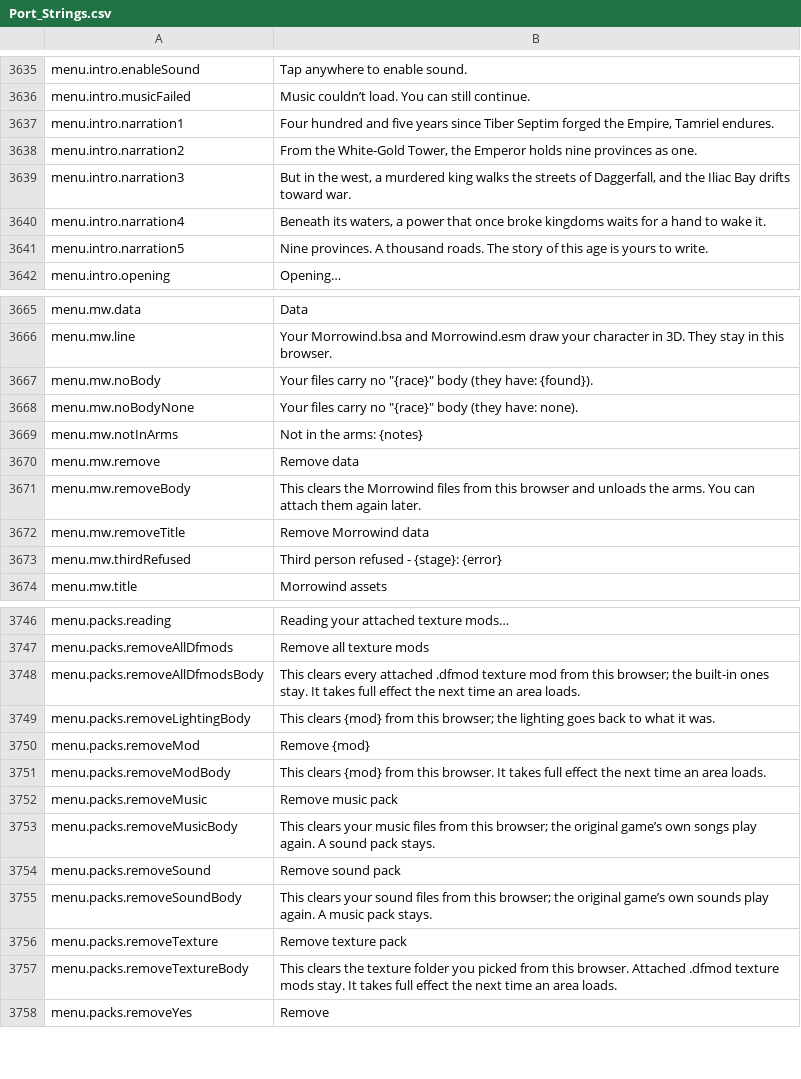
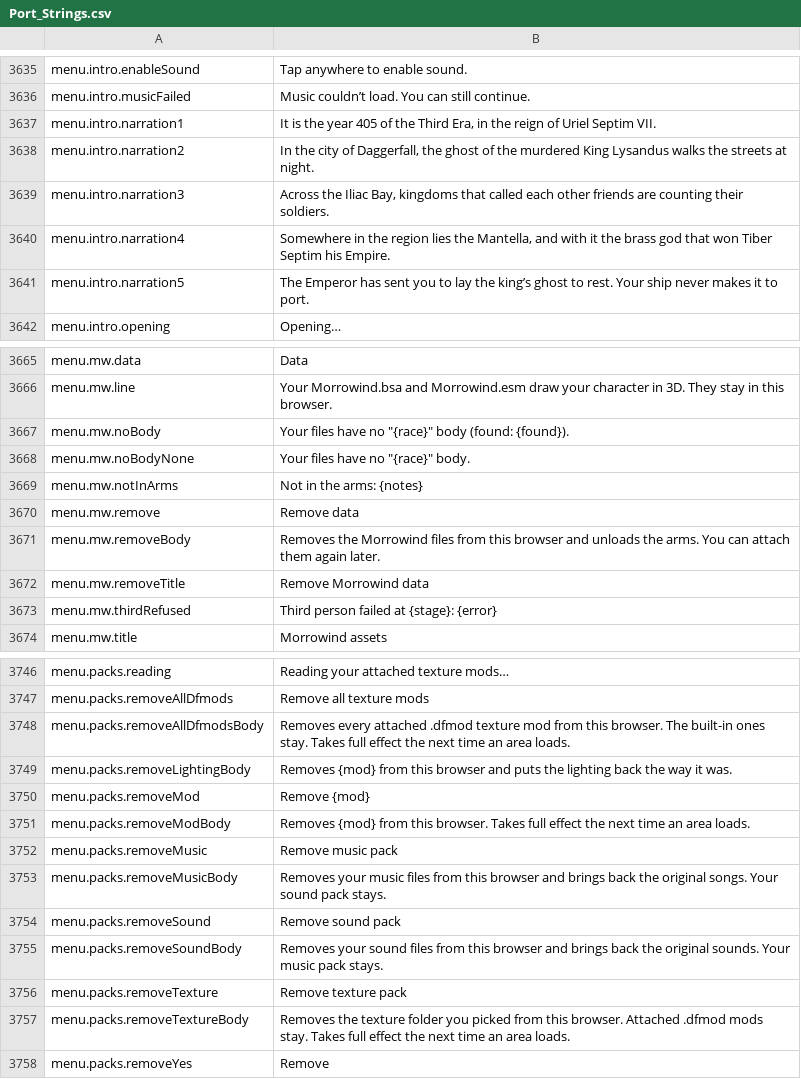
Before and after one commit to Killbow/bunnyfall, a CSV file: locales/en/Port_Strings.csv, drawn as a sheet; only a part is shown, gaps mark what is left out; the diff covers the shown part only.

```diff
--- a/locales/en/Port_Strings.csv
+++ b/locales/en/Port_Strings.csv
@@ -3636,7 +3636,7 @@ menu.intro.enableSound,"Tap anywhere to enable sound."
 menu.intro.musicFailed,"Music couldn’t load. You can still continue."
-menu.intro.narration1,"Four hundred and five years since Tiber Septim forged the Empire, Tamriel endures."
-menu.intro.narration2,"From the White-Gold Tower, the Emperor holds nine provinces as one."
-menu.intro.narration3,"But in the west, a murdered king walks the streets of Daggerfall, and the Iliac Bay drifts toward war."
-menu.intro.narration4,"Beneath its waters, a power that once broke kingdoms waits for a hand to wake it."
-menu.intro.narration5,"Nine provinces. A thousand roads. The story of this age is yours to write."
+menu.intro.narration1,"It is the year 405 of the Third Era, in the reign of Uriel Septim VII."
+menu.intro.narration2,"In the city of Daggerfall, the ghost of the murdered King Lysandus walks the streets at night."
+menu.intro.narration3,"Across the Iliac Bay, kingdoms that called each other friends are counting their soldiers."
+menu.intro.narration4,"Somewhere in the region lies the Mantella, and with it the brass god that won Tiber Septim his Empire."
+menu.intro.narration5,"The Emperor has sent you to lay the king’s ghost to rest. Your ship never makes it to port."
 menu.intro.opening,"Opening…"
@@ -3666,9 +3666,9 @@ menu.mw.data,"Data"
 menu.mw.line,"Your Morrowind.bsa and Morrowind.esm draw your character in 3D. They stay in this browser."
-menu.mw.noBody,"Your files carry no ""{race}"" body (they have: {found})."
-menu.mw.noBodyNone,"Your files carry no ""{race}"" body (they have: none)."
+menu.mw.noBody,"Your files have no ""{race}"" body (found: {found})."
+menu.mw.noBodyNone,"Your files have no ""{race}"" body."
 menu.mw.notInArms,"Not in the arms: {notes}"
 menu.mw.remove,"Remove data"
-menu.mw.removeBody,"This clears the Morrowind files from this browser and unloads the arms. You can attach them again later."
+menu.mw.removeBody,"Removes the Morrowind files from this browser and unloads the arms. You can attach them again later."
 menu.mw.removeTitle,"Remove Morrowind data"
-menu.mw.thirdRefused,"Third person refused - {stage}: {error}"
+menu.mw.thirdRefused,"Third person failed at {stage}: {error}"
 menu.mw.title,"Morrowind assets"
@@ -3747,12 +3747,12 @@ menu.packs.reading,"Reading your attached texture mods…"
 menu.packs.removeAllDfmods,"Remove all texture mods"
-menu.packs.removeAllDfmodsBody,"This clears every attached .dfmod texture mod from this browser; the built-in ones stay. It takes full effect the next time an area loads."
-menu.packs.removeLightingBody,"This clears {mod} from this browser; the lighting goes back to what it was."
+menu.packs.removeAllDfmodsBody,"Removes every attached .dfmod texture mod from this browser. The built-in ones stay. Takes full effect the next time an area loads."
+menu.packs.removeLightingBody,"Removes {mod} from this browser and puts the lighting back the way it was."
 menu.packs.removeMod,"Remove {mod}"
-menu.packs.removeModBody,"This clears {mod} from this browser. It takes full effect the next time an area loads."
+menu.packs.removeModBody,"Removes {mod} from this browser. Takes full effect the next time an area loads."
 menu.packs.removeMusic,"Remove music pack"
-menu.packs.removeMusicBody,"This clears your music files from this browser; the original game’s own songs play again. A sound pack stays."
+menu.packs.removeMusicBody,"Removes your music files from this browser and brings back the original songs. Your sound pack stays."
 menu.packs.removeSound,"Remove sound pack"
-menu.packs.removeSoundBody,"This clears your sound files from this browser; the original game’s own sounds play again. A music pack stays."
+menu.packs.removeSoundBody,"Removes your sound files from this browser and brings back the original sounds. Your music pack stays."
 menu.packs.removeTexture,"Remove texture pack"
-menu.packs.removeTextureBody,"This clears the texture folder you picked from this browser. Attached .dfmod texture mods stay. It takes full effect the next time an area loads."
+menu.packs.removeTextureBody,"Removes the texture folder you picked from this browser. Attached .dfmod mods stay. Takes full effect the next time an area loads."
 menu.packs.removeYes,"Remove"
```
Also changed, not shown: 48 edited cells elsewhere in this file, 11 other files.
